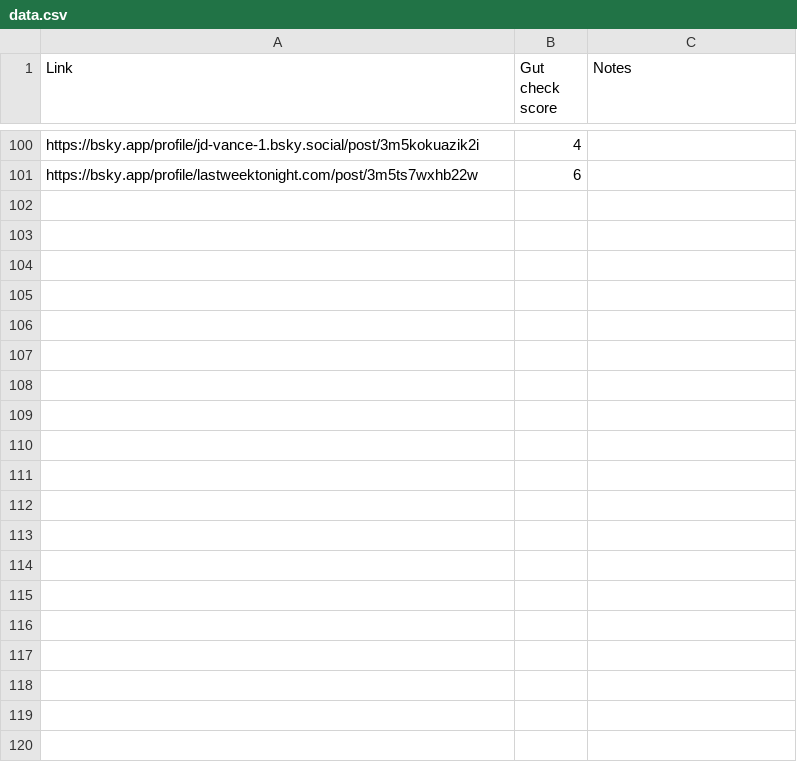
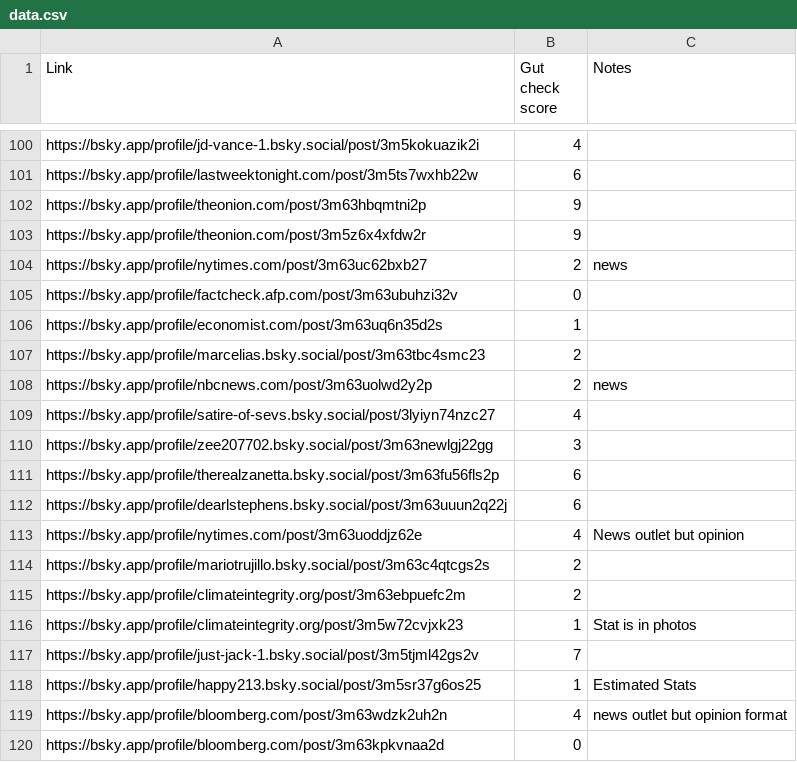
Before and after one commit to JoshAtre/cs5342-fall2025, a CSV file: bluesky-assign3/data.csv, drawn as a sheet; only a part is shown, gaps mark what is left out; the diff covers the shown part only; the diff names each change by its address in the sheet, - before the commit and + after, or states it on an @@ line.

```diff
--- a/bluesky-assign3/data.csv
+++ b/bluesky-assign3/data.csv
+row 102: https://bsky.app/profile/theonion.com/post/3m63hbqmtni2p | 9
+row 103: https://bsky.app/profile/theonion.com/post/3m5z6x4xfdw2r | 9
+row 104: https://bsky.app/profile/nytimes.com/post/3m63uc62bxb27 | 2 | news
+row 105: https://bsky.app/profile/factcheck.afp.com/post/3m63ubuhzi32v | 0
+row 106: https://bsky.app/profile/economist.com/post/3m63uq6n35d2s | 1
+row 107: https://bsky.app/profile/marcelias.bsky.social/post/3m63tbc4smc23 | 2
+row 108: https://bsky.app/profile/nbcnews.com/post/3m63uolwd2y2p | 2 | news
+row 109: https://bsky.app/profile/satire-of-sevs.bsky.social/post/3lyiyn74nzc27 | 4
+row 110: https://bsky.app/profile/zee207702.bsky.social/post/3m63newlgj22gg | 3
+row 111: https://bsky.app/profile/therealzanetta.bsky.social/post/3m63fu56fls2p | 6
+row 112: https://bsky.app/profile/dearlstephens.bsky.social/post/3m63uuun2q22j | 6
+row 113: https://bsky.app/profile/nytimes.com/post/3m63uoddjz62e | 4 | News outlet but opinion
+row 114: https://bsky.app/profile/mariotrujillo.bsky.social/post/3m63c4qtcgs2s | 2
+row 115: https://bsky.app/profile/climateintegrity.org/post/3m63ebpuefc2m | 2
+row 116: https://bsky.app/profile/climateintegrity.org/post/3m5w72cvjxk23 | 1 | Stat is in photos
+row 117: https://bsky.app/profile/just-jack-1.bsky.social/post/3m5tjml42gs2v | 7
+row 118: https://bsky.app/profile/happy213.bsky.social/post/3m5sr37g6os25 | 1 | Estimated Stats
+row 119: https://bsky.app/profile/bloomberg.com/post/3m63wdzk2uh2n | 4 | news outlet but opinion format
+row 120: https://bsky.app/profile/bloomberg.com/post/3m63kpkvnaa2d | 0
```
Also changed, not shown: 31 added rows elsewhere in this file, 2 other files.
